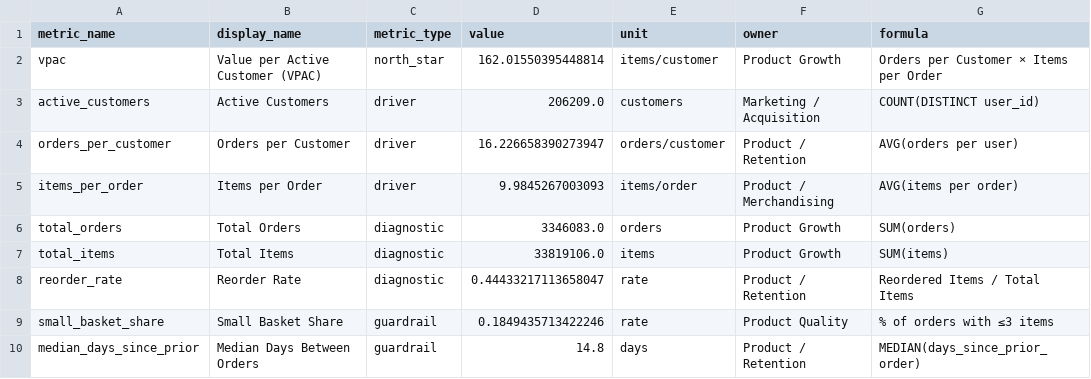
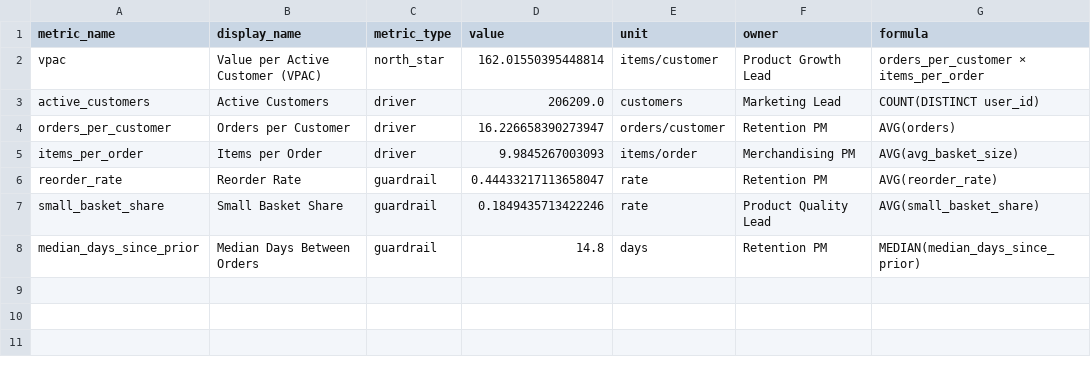
Before and after one commit to Heer1910/kpi-metric-ownership, a CSV file: reports/kpi_metrics.csv, drawn as a sheet.

Commit message:
Metric governance system: Complete metadata and validation
Enhanced src/metrics/definitions.py:
- Added MetricDirectionality enum (higher_is_better/lower_is_better)
- Added MetricTier enum (P0=executive, P1=leadership, P2=operational, P3=diagnostic)
- Added RefreshCadence enum (realtime, hourly, daily, weekly, monthly)

New governance fields:
- owner_role: Functional area (Growth, Lifecycle, Merchandising, Product)
- tier: Priority level for monitoring
- refresh_cadence: Update frequency
- directionality: Whether higher/lower is better
- review_cadence: Meeting review frequency

Edge case validation:
- Division by zero handling (safe_divide helper)
- NULL value rules (allow_null flag)
- Empty dataset handling
- Required columns check
- Threshold-based status (OK/WARNING/CRITICAL)

Added get_status() method for health monitoring

Created metrics.yaml:
- Optional YAML catalog for centralized governance
- Template with all 7 core metrics
- Governance guidelines documented

FAANG signal: Production metric governance system

```diff
--- a/reports/kpi_metrics.csv
+++ b/reports/kpi_metrics.csv
@@ -1,10 +1,8 @@
 metric_name,display_name,metric_type,value,unit,owner,formula
-vpac,Value per Active Customer (VPAC),north_star,162.01550395448814,items/customer,Product Growth,Orders per Customer × Items per Order
-active_customers,Active Customers,driver,206209.0,customers,Marketing / Acquisition,COUNT(DISTINCT user_id)
-orders_per_customer,Orders per Customer,driver,16.226658390273947,orders/customer,Product / Retention,AVG(orders per user)
-items_per_order,Items per Order,driver,9.9845267003093,items/order,Product / Merchandising,AVG(items per order)
-total_orders,Total Orders,diagnostic,3346083.0,orders,Product Growth,SUM(orders)
-total_items,Total Items,diagnostic,33819106.0,items,Product Growth,SUM(items)
-reorder_rate,Reorder Rate,diagnostic,0.44433217113658047,rate,Product / Retention,Reordered Items / Total Items
-small_basket_share,Small Basket Share,guardrail,0.1849435713422246,rate,Product Quality,% of orders with ≤3 items
-median_days_since_prior,Median Days Between Orders,guardrail,14.8,days,Product / Retention,MEDIAN(days_since_prior_order)
+vpac,Value per Active Customer (VPAC),north_star,162.01550395448814,items/customer,Product Growth Lead,orders_per_customer × items_per_order
+active_customers,Active Customers,driver,206209.0,customers,Marketing Lead,COUNT(DISTINCT user_id)
+orders_per_customer,Orders per Customer,driver,16.226658390273947,orders/customer,Retention PM,AVG(orders)
+items_per_order,Items per Order,driver,9.9845267003093,items/order,Merchandising PM,AVG(avg_basket_size)
+reorder_rate,Reorder Rate,guardrail,0.44433217113658047,rate,Retention PM,AVG(reorder_rate)
+small_basket_share,Small Basket Share,guardrail,0.1849435713422246,rate,Product Quality Lead,AVG(small_basket_share)
+median_days_since_prior,Median Days Between Orders,guardrail,14.8,days,Retention PM,MEDIAN(median_days_since_prior)
```
Also changed, not shown: 4 other files.
